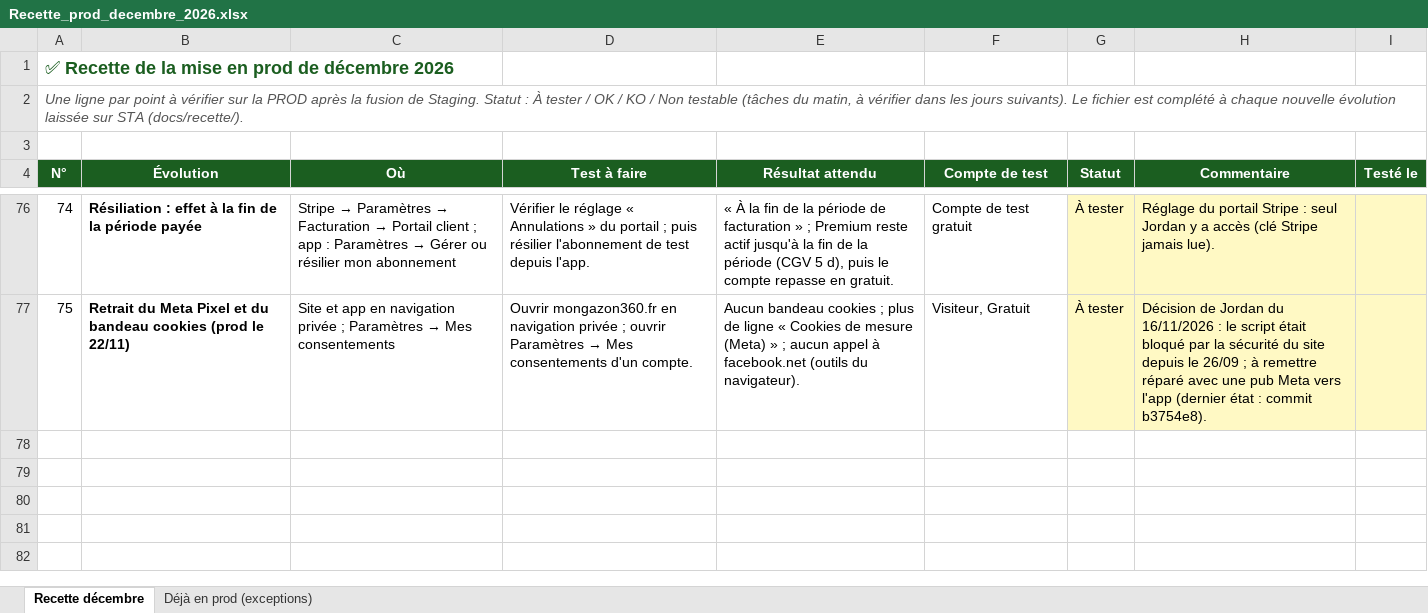
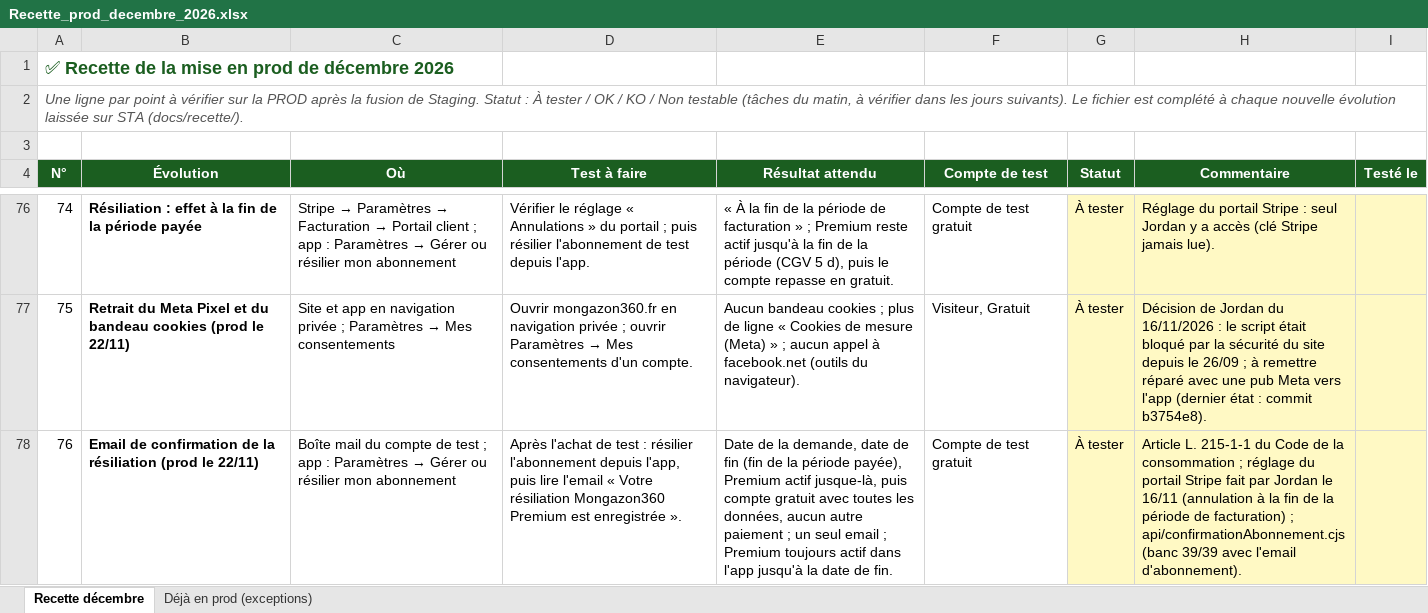
Before and after one commit to Joayilan68/greenkeeper, an Excel workbook: docs/recette/Recette_prod_decembre_2026.xlsx, sheet Recette décembre, drawn as a sheet; only a part is shown, gaps mark what is left out; values as stored, in another font and other column widths than the file's, no borders; conditional formats not drawn; the diff names each change by its address in the sheet, - before the commit and + after, or states it on an @@ line.

```diff
--- a/docs/recette/Recette_prod_decembre_2026.xlsx (sheet Recette décembre)
+++ b/docs/recette/Recette_prod_decembre_2026.xlsx (sheet Recette décembre)
+row 78: 76 | Email de confirmation de la résiliation (prod le 22/11) | Boîte mail du compte de test ; app : Paramètres → Gérer ou résilier mon abonnement | Après l'achat de test : résilier l'abonnement depuis l'app, puis lire l'email « Votre résiliation Mongazon360 Premium est enregistrée ». | Date de la demande, date de fin (fin de la période payée), Premium actif jusque-là, puis compte gratuit avec toutes les données, aucun autre paiement ; un seul email ; Premium toujours actif dans l'app jusqu'à la date de fin. | Compte de test gratuit | À tester | Article L. 215-1-1 du Code de la consommation ; réglage du portail Stripe fait par Jordan le 16/11 (annulation à la fin de la période de facturation) ; api/confirmationAbonnement.cjs (banc 39/39 avec l'email d'abonnement).
```
Also changed, not shown: 4 other files.
